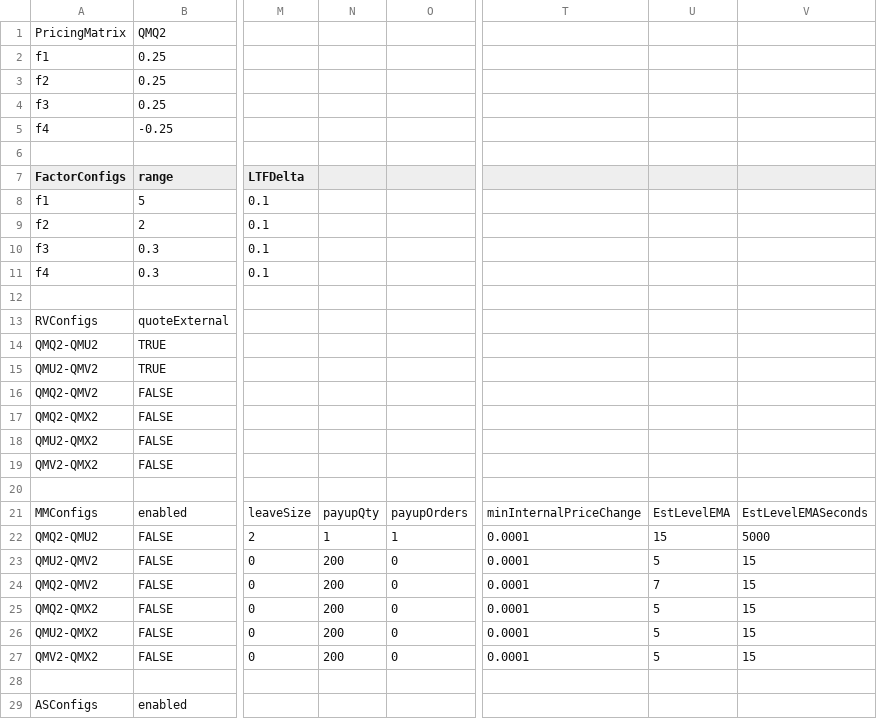
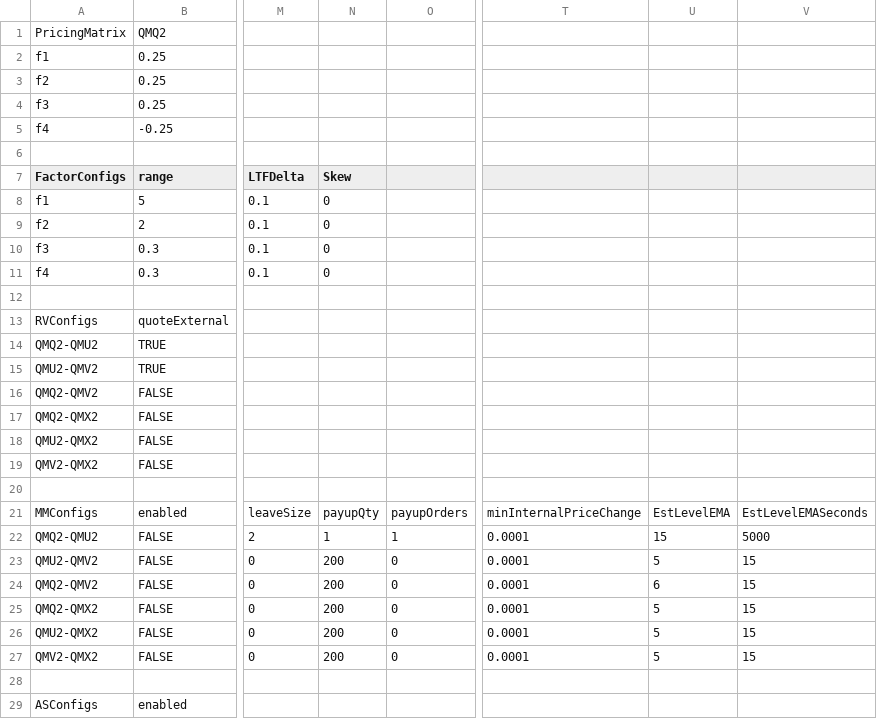
Before and after one commit to kzhdev/strats, a CSV file: config/minimal_cme/AS_model.csv, drawn as a sheet; only a part is shown, gaps mark what is left out; the diff names each change by its address in the sheet, - before the commit and + after, or states it on an @@ line.

Commit message:
[GTM-1864] Add Skew Column in factor parameter

```diff
--- a/config/minimal_cme/AS_model.csv
+++ b/config/minimal_cme/AS_model.csv
-N7: (empty)
+N7: Skew
-N8:N11 (Skew): (empty)
+N8:N11 (Skew): 0
-U24: 7
+U24: 6
```
Also changed, not shown: config/minimal/BRN_small_model.csv, 4 other files.
